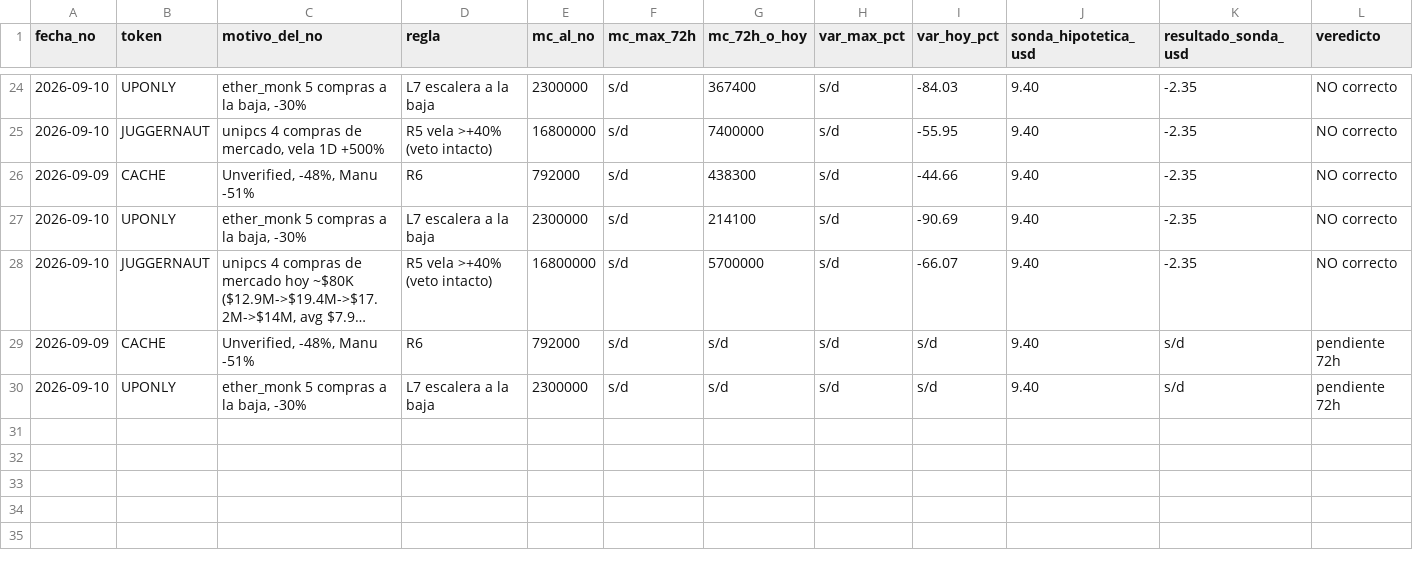
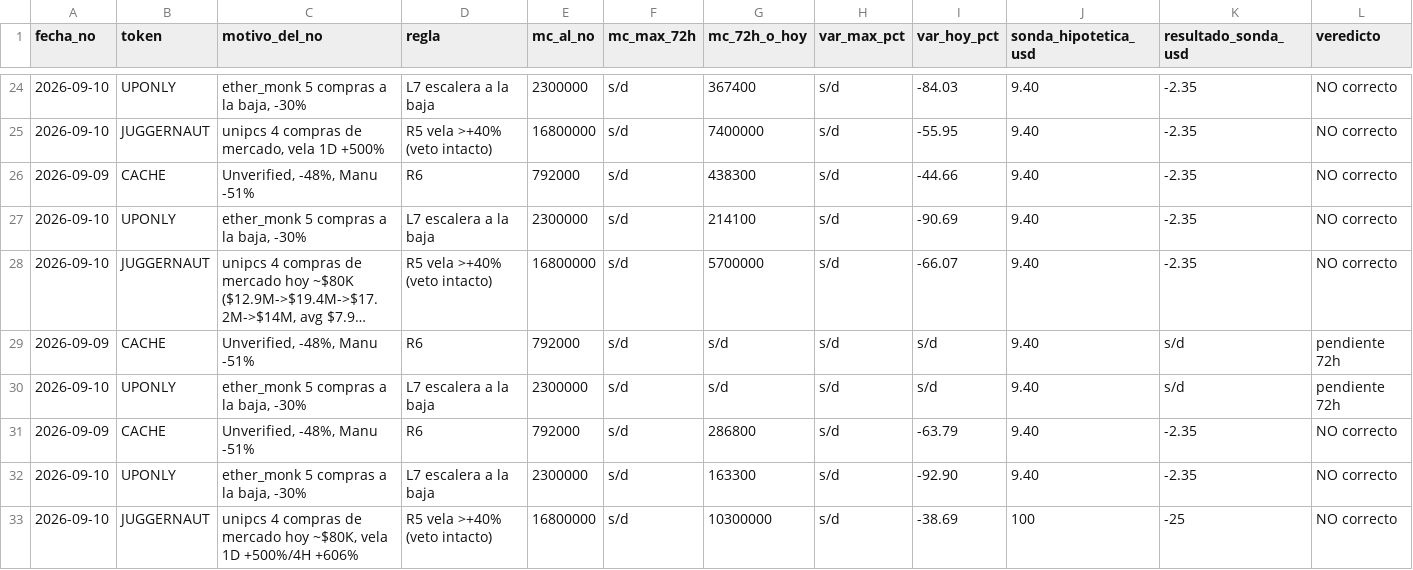
Before and after one commit to joseluis150-ui/trinchera, a CSV file: omisiones.csv, drawn as a sheet; only a part is shown, gaps mark what is left out; long unchanged cells end in …; rows hold the shown columns only; the diff names each change by its address in the sheet, - before the commit and + after, or states it on an @@ line.

```diff
--- a/omisiones.csv
+++ b/omisiones.csv
+row 31: 2026-09-09 | CACHE | Unverified, -48%, Manu -51% | R6 | 792000 | s/d | 286800 | s/d | -63.79 | 9.40 | -2.35 | NO correcto
+row 32: 2026-09-10 | UPONLY | ether_monk 5 compras a la baja, -30% | L7 escalera a la baja | 2300000 | s/d | 163300 | s/d | -92.90 | 9.40 | -2.35 | NO correcto
+row 33: 2026-09-10 | JUGGERNAUT | unipcs 4 compras de mercado hoy ~$80K, vela 1D +500%/4H +606% | R5 vela >+40% (veto intacto) | 16800000 | s/d | 10300000 | s/d | -38.69 | 100 | -25 | NO correcto
```
Also changed, not shown: benchmarks.csv, control-perdedores.csv, 3 other files.
